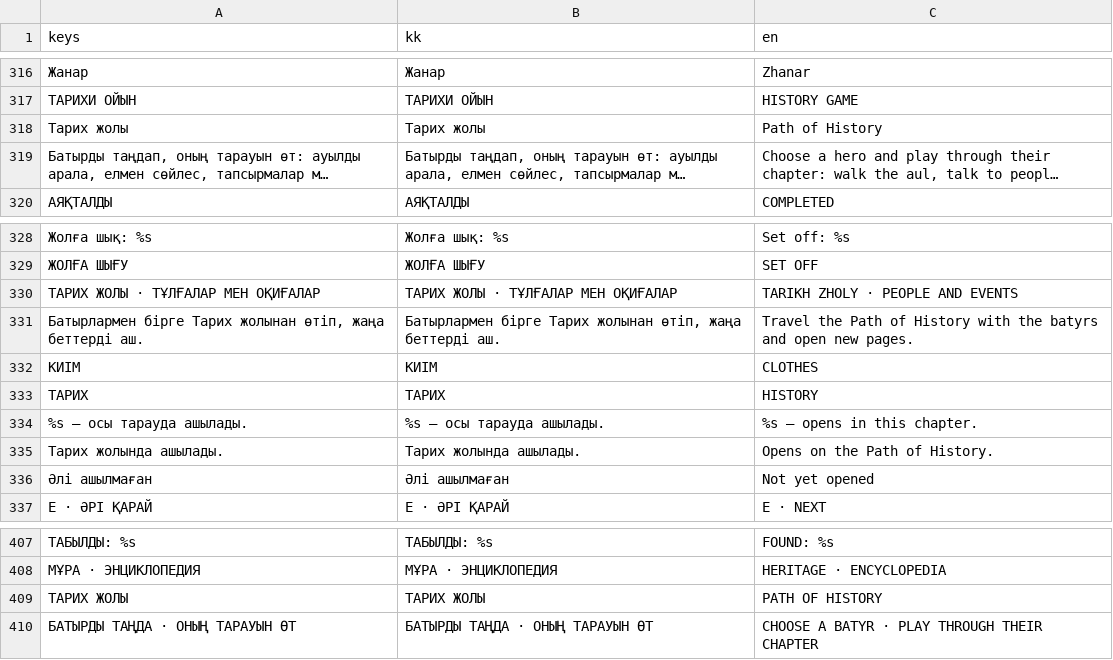
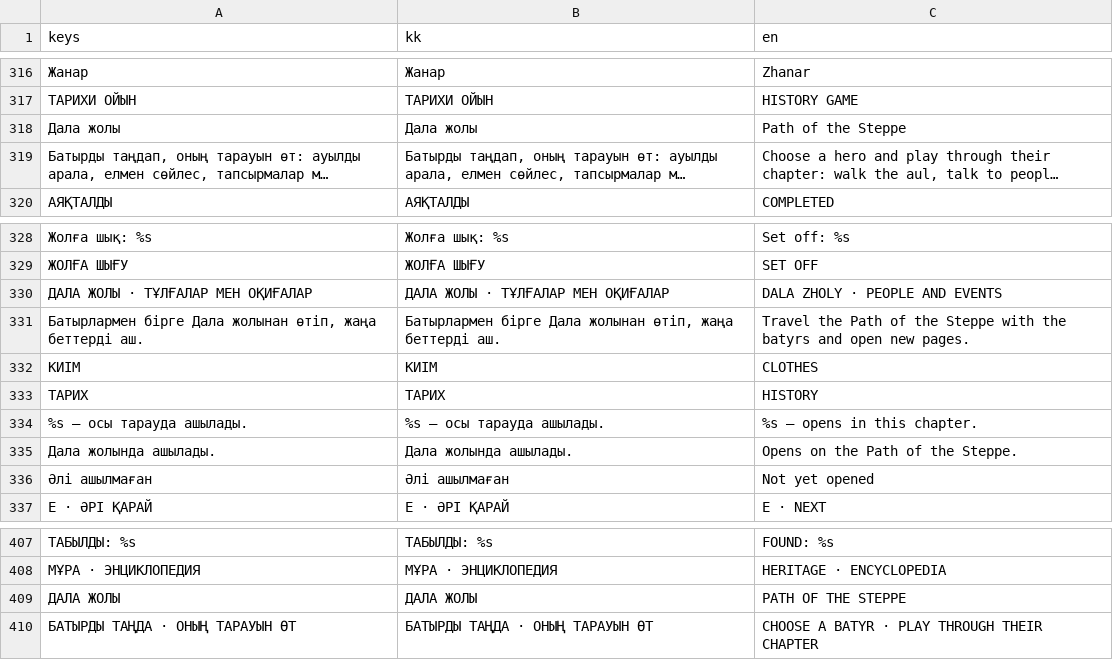
Before and after one commit to mmeirbek/sanlaq, a CSV file: assets/i18n/ui_strings.csv, drawn as a sheet; only a part is shown, gaps mark what is left out; long unchanged cells end in …; removed rows and columns are numbered as before the commit, all else as after; the diff names each change by its address in the sheet, - before the commit and + after, or states it on an @@ line.

```diff
--- a/assets/i18n/ui_strings.csv
+++ b/assets/i18n/ui_strings.csv
-row 318: Тарих жолы | Тарих жолы | Path of History
+row 318: Дала жолы | Дала жолы | Path of the Steppe
-A330 (keys): ТАРИХ ЖОЛЫ · ТҰЛҒАЛАР МЕН ОҚИҒАЛАР
+A330 (keys): ДАЛА ЖОЛЫ · ТҰЛҒАЛАР МЕН ОҚИҒАЛАР
-B330 (kk): ТАРИХ ЖОЛЫ · ТҰЛҒАЛАР МЕН ОҚИҒАЛАР
+B330 (kk): ДАЛА ЖОЛЫ · ТҰЛҒАЛАР МЕН ОҚИҒАЛАР
-C330 (en): TARIKH ZHOLY · PEOPLE AND EVENTS
+C330 (en): DALA ZHOLY · PEOPLE AND EVENTS
-A331 (keys): Батырлармен бірге Тарих жолынан өтіп,…
+A331 (keys): Батырлармен бірге Дала жолынан өтіп,…
-B331 (kk): Батырлармен бірге Тарих жолынан өтіп,…
+B331 (kk): Батырлармен бірге Дала жолынан өтіп,…
-C331 (en): …Path of History with the…
+C331 (en): …Path of the Steppe with the…
-row 335: Тарих жолында ашылады. | Тарих жолында ашылады. | Opens on the Path of History.
+row 335: Дала жолында ашылады. | Дала жолында ашылады. | Opens on the Path of the Steppe.
-row 409: ТАРИХ ЖОЛЫ | ТАРИХ ЖОЛЫ | PATH OF HISTORY
+row 409: ДАЛА ЖОЛЫ | ДАЛА ЖОЛЫ | PATH OF THE STEPPE
```
Also changed, not shown: 38 other files.
